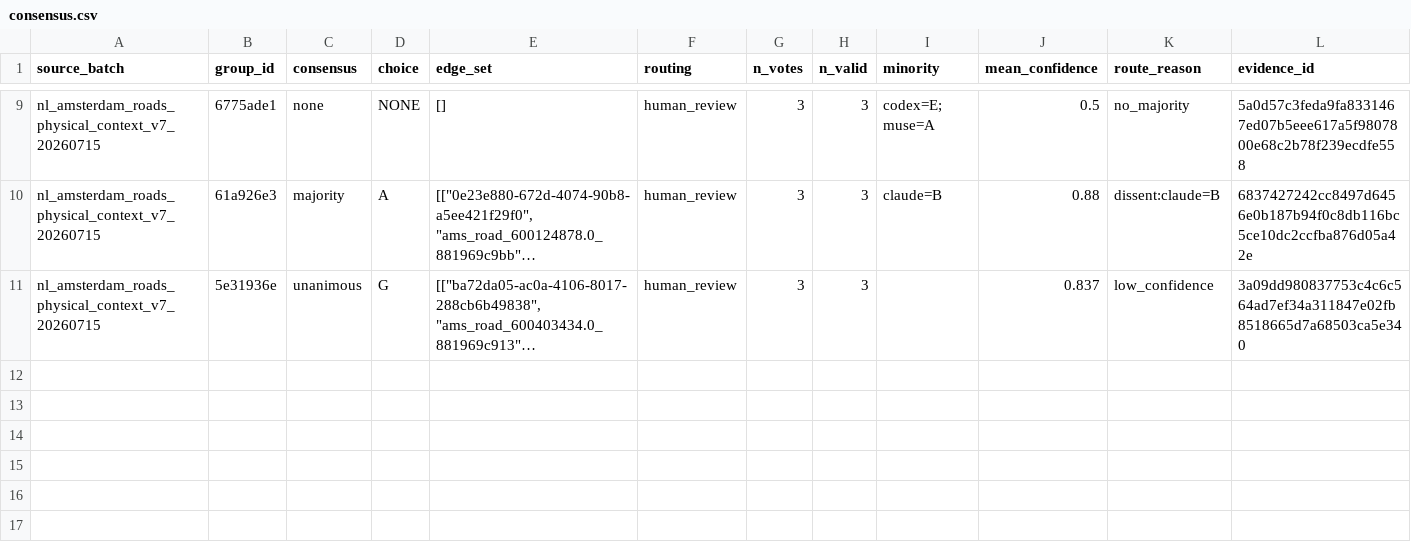
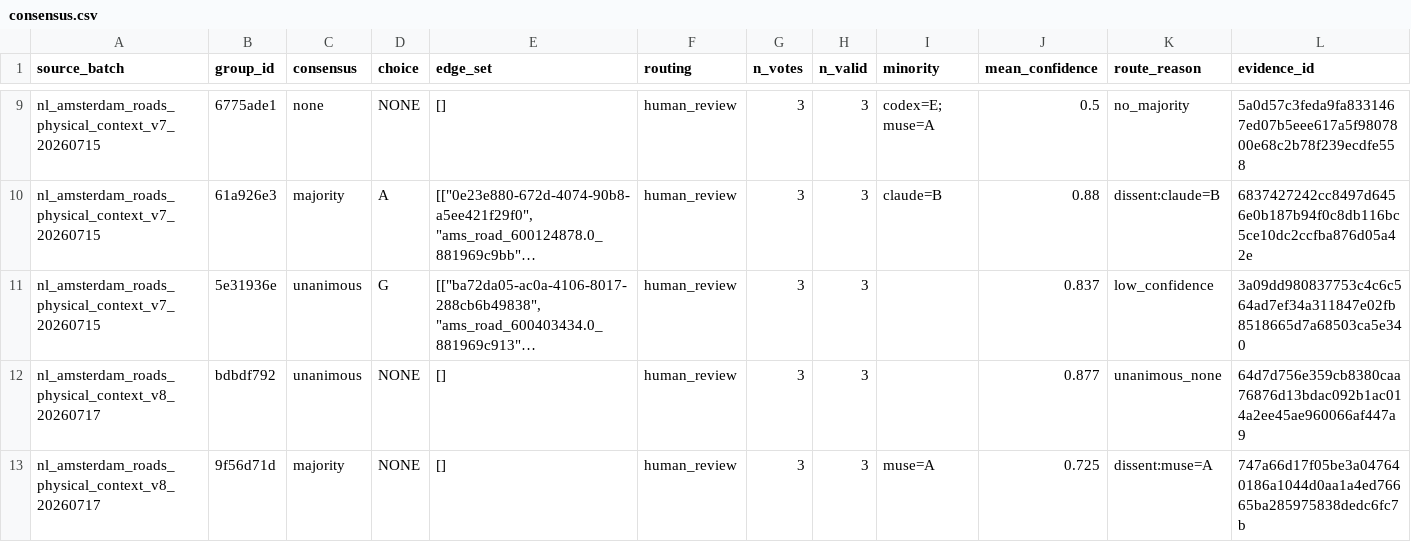
Before and after one commit to brad-richardson/crosswalk, a CSV file: labels/votes/dataset=nl_amsterdam_roads/consensus.csv, drawn as a sheet; only a part is shown, gaps mark what is left out; long unchanged cells end in …; rows hold the shown columns only; the diff covers the shown part only; the diff names each change by its address in the sheet, - before the commit and + after, or states it on an @@ line.

```diff
--- a/labels/votes/dataset=nl_amsterdam_roads/consensus.csv
+++ b/labels/votes/dataset=nl_amsterdam_roads/consensus.csv
+row 12: nl_amsterdam_roads_physical_context_v8_20260717 | bdbdf792 | unanimous | NONE | [] | human_review | 3 | 3 |  | 0.877 | unanimous_none | 64d7d756e359cb8380caa76876d13bdac092b1ac014a2ee45ae960066af447a9
+row 13: nl_amsterdam_roads_physical_context_v8_20260717 | 9f56d71d | majority | NONE | [] | human_review | 3 | 3 | muse=A | 0.725 | dissent:muse=A | 747a66d17f05be3a047640186a1044d0aa1a4ed76665ba285975838dedc6fc7b
```
Also changed, not shown: 3 added rows elsewhere in this file, labels/votes/dataset=ch_grand_geneva_cycle_schema/consensus.csv, labels/votes/dataset=us_philadelphia_sidewalks/consensus.csv, 21 other files.
